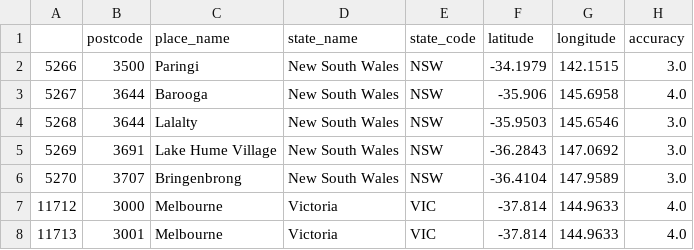
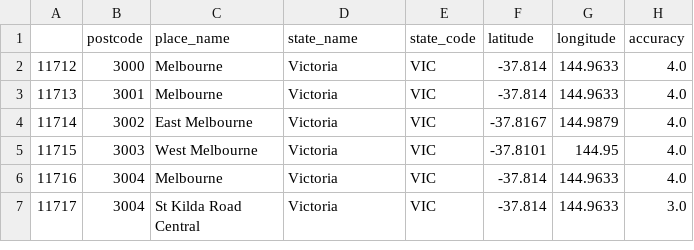
Before and after one commit to Keenankt/airbnb, a CSV file: vic_postcodes.csv, drawn as a sheet; only a part is shown; the shorter side is filled out with more unchanged rows.

```diff
--- a/vic_postcodes.csv
+++ b/vic_postcodes.csv
@@ -1,7 +1,2 @@
 ,postcode,place_name,state_name,state_code,latitude,longitude,accuracy
-5266,3500,Paringi,New South Wales,NSW,-34.1979,142.1515,3.0
-5267,3644,Barooga,New South Wales,NSW,-35.906,145.6958,4.0
-5268,3644,Lalalty,New South Wales,NSW,-35.9503,145.6546,3.0
-5269,3691,Lake Hume Village,New South Wales,NSW,-36.2843,147.0692,3.0
-5270,3707,Bringenbrong,New South Wales,NSW,-36.4104,147.9589,3.0
 11712,3000,Melbourne,Victoria,VIC,-37.814,144.9633,4.0
```
Also changed, not shown: 1 other file.
